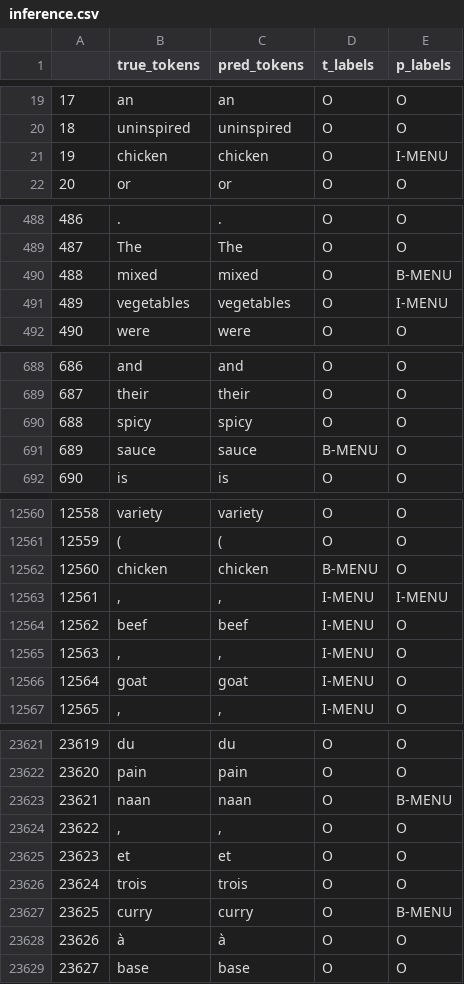
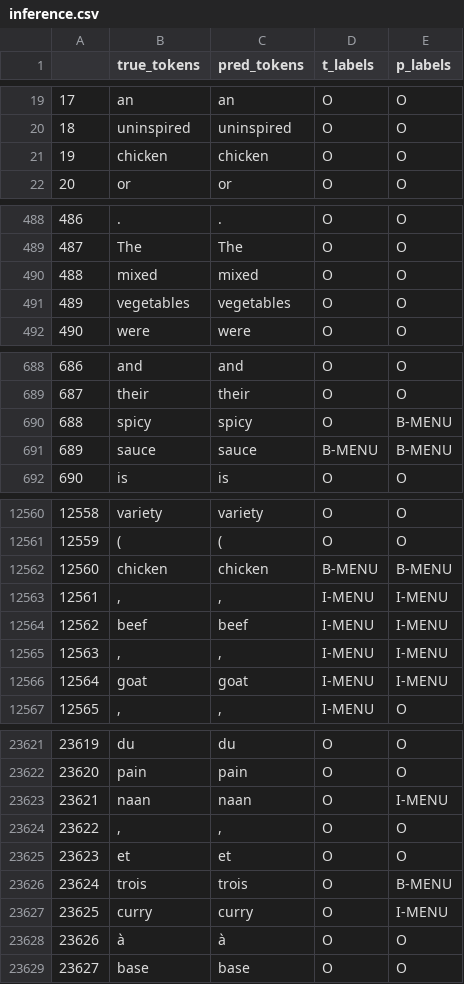
Before and after one commit to geo47/MenuNER, a CSV file: inference.csv, drawn as a sheet; only a part is shown, gaps mark what is left out; the diff covers the shown part only.

```diff
--- a/inference.csv
+++ b/inference.csv
@@ -20,3 +20,3 @@
 18,uninspired,uninspired,O,O
-19,chicken,chicken,O,I-MENU
+19,chicken,chicken,O,O
 20,or,or,O,O
@@ -489,4 +489,4 @@
 487,The,The,O,O
-488,mixed,mixed,O,B-MENU
-489,vegetables,vegetables,O,I-MENU
+488,mixed,mixed,O,O
+489,vegetables,vegetables,O,O
 490,were,were,O,O
@@ -689,4 +689,4 @@
 687,their,their,O,O
-688,spicy,spicy,O,O
-689,sauce,sauce,B-MENU,O
+688,spicy,spicy,O,B-MENU
+689,sauce,sauce,B-MENU,B-MENU
 690,is,is,O,O
@@ -12561,7 +12561,7 @@
 12559,(,(,O,O
-12560,chicken,chicken,B-MENU,O
+12560,chicken,chicken,B-MENU,B-MENU
 12561,",",",",I-MENU,I-MENU
-12562,beef,beef,I-MENU,O
-12563,",",",",I-MENU,O
-12564,goat,goat,I-MENU,O
+12562,beef,beef,I-MENU,I-MENU
+12563,",",",",I-MENU,I-MENU
+12564,goat,goat,I-MENU,I-MENU
 12565,",",",",I-MENU,O
@@ -23622,7 +23622,7 @@
 23620,pain,pain,O,O
-23621,naan,naan,O,B-MENU
+23621,naan,naan,O,I-MENU
 23622,",",",",O,O
 23623,et,et,O,O
-23624,trois,trois,O,O
-23625,curry,curry,O,B-MENU
+23624,trois,trois,O,B-MENU
+23625,curry,curry,O,I-MENU
 23626,à,à,O,O
```
Also changed, not shown: 178 edited cells elsewhere in this file, 2 other files.
